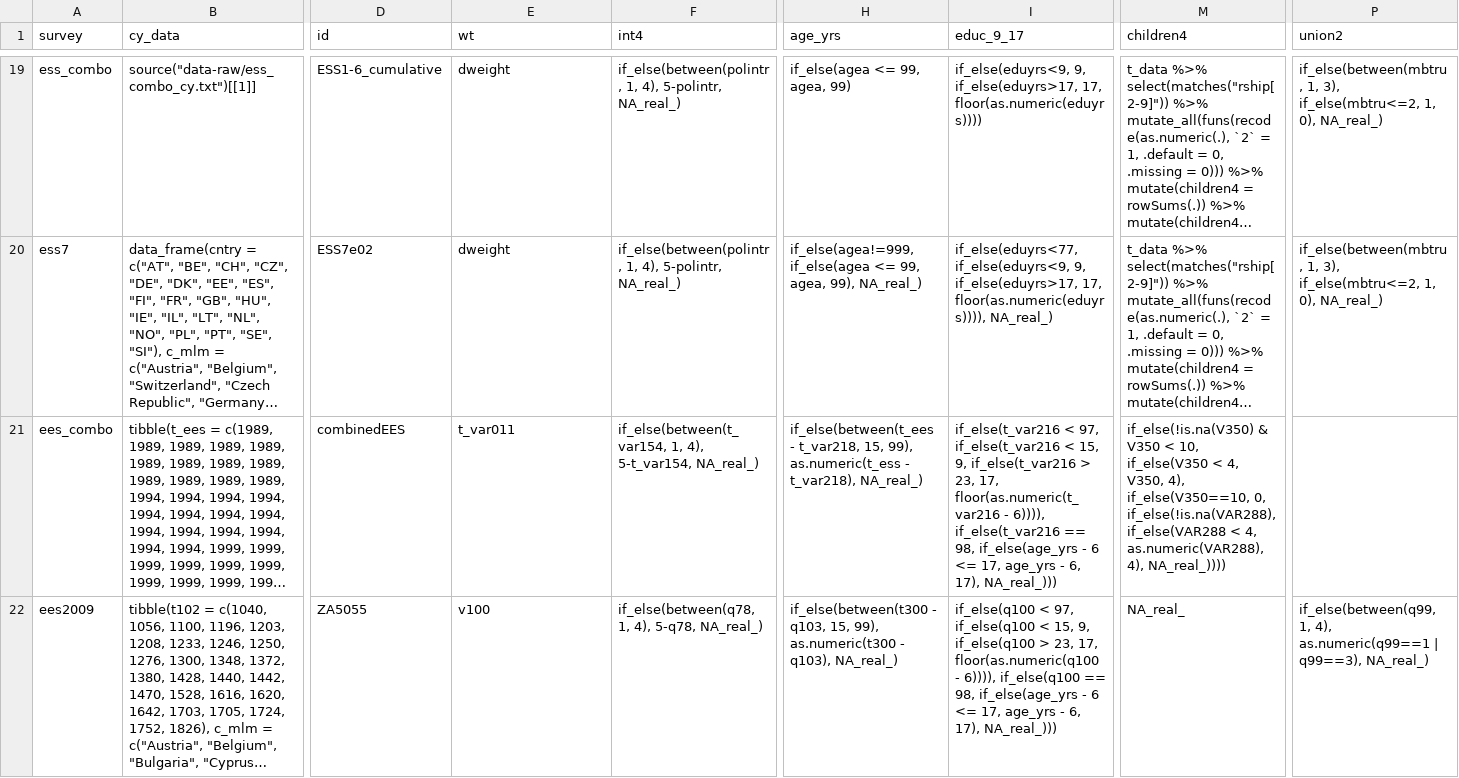
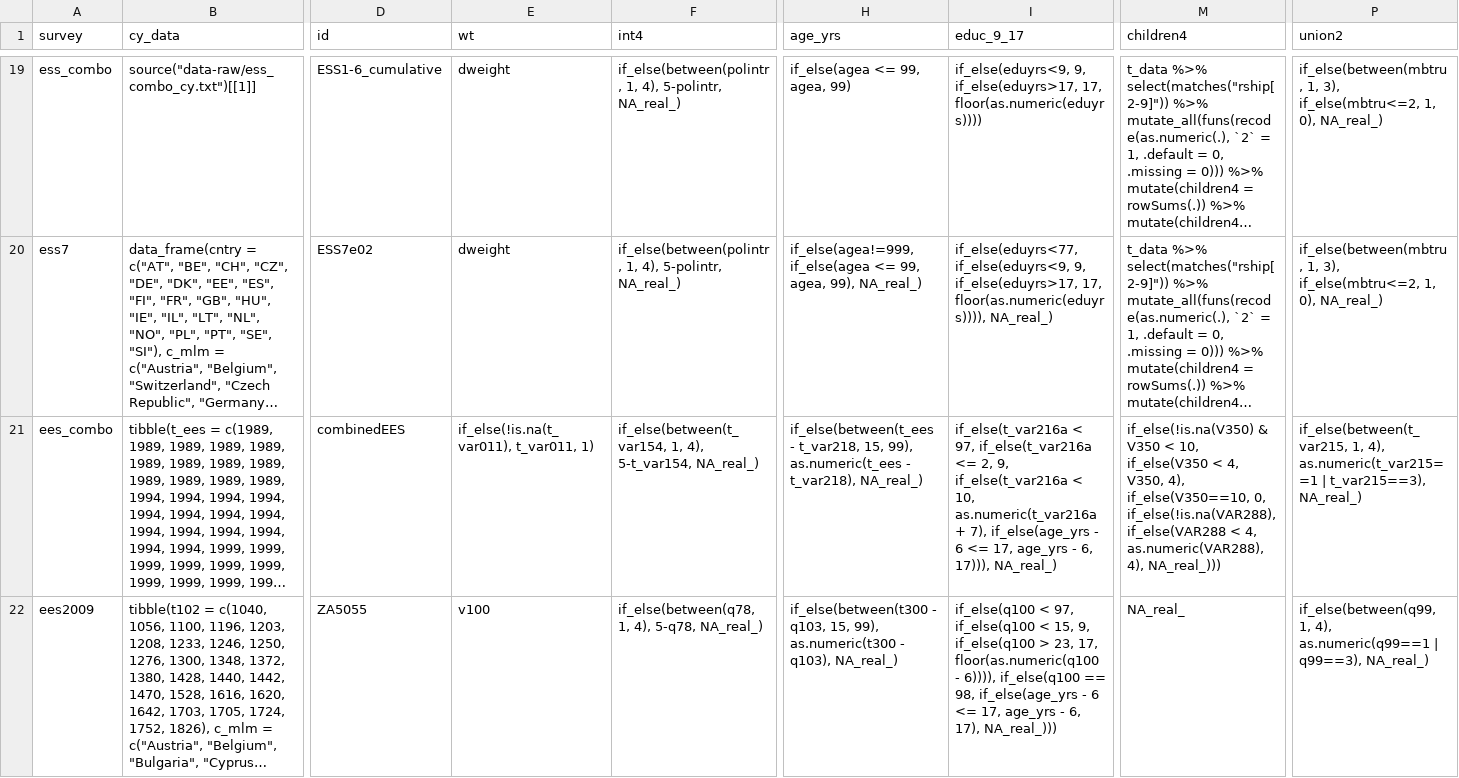
Before and after one commit to fsolt/engagement, a CSV file: data-raw/datasets_table1.csv, drawn as a sheet; only a part is shown, gaps mark what is left out; long unchanged cells end in …; the diff covers the shown part only; the diff names each change by its address in the sheet, - before the commit and + after, or states it on an @@ line.

Commit message:
finish ees_combo; start ees2014

```diff
--- a/data-raw/datasets_table1.csv
+++ b/data-raw/datasets_table1.csv
-E21 (wt): t_var011
+E21 (wt): if_else(!is.na(t_var011), t_var011, 1)
-H21 (age_yrs): …15, 99), as.numeric(t_ess - t_var218),…
+H21 (age_yrs): …15, 99), as.numeric(t_ees - t_var218),…
-I21 (educ_9_17): if_else(t_var216 < 97, if_else(t_var216 < 15, 9, if_else(t_var216 > 23, 17, floor(as.numeric(t_var216 - 6)))), if_else(t_var216 == 98, if_else(age_yrs - 6 <= 17, age_yrs - 6, 17), NA_real_)))
+I21 (educ_9_17): if_else(t_var216a < 97, if_else(t_var216a <= 2, 9, if_else(t_var216a < 10, as.numeric(t_var216a + 7), if_else(age_yrs - 6 <= 17, age_yrs - 6, 17))), NA_real_)
-M21 (children4): …as.numeric(VAR288), 4), NA_real_))))
+M21 (children4): …as.numeric(VAR288), 4), NA_real_)))
-P21 (union2): (empty)
+P21 (union2): if_else(between(t_var215, 1, 4), as.numeric(t_var215==1 | t_var215==3), NA_real_)
```
Also changed, not shown: 1 edited cell elsewhere in this file.
